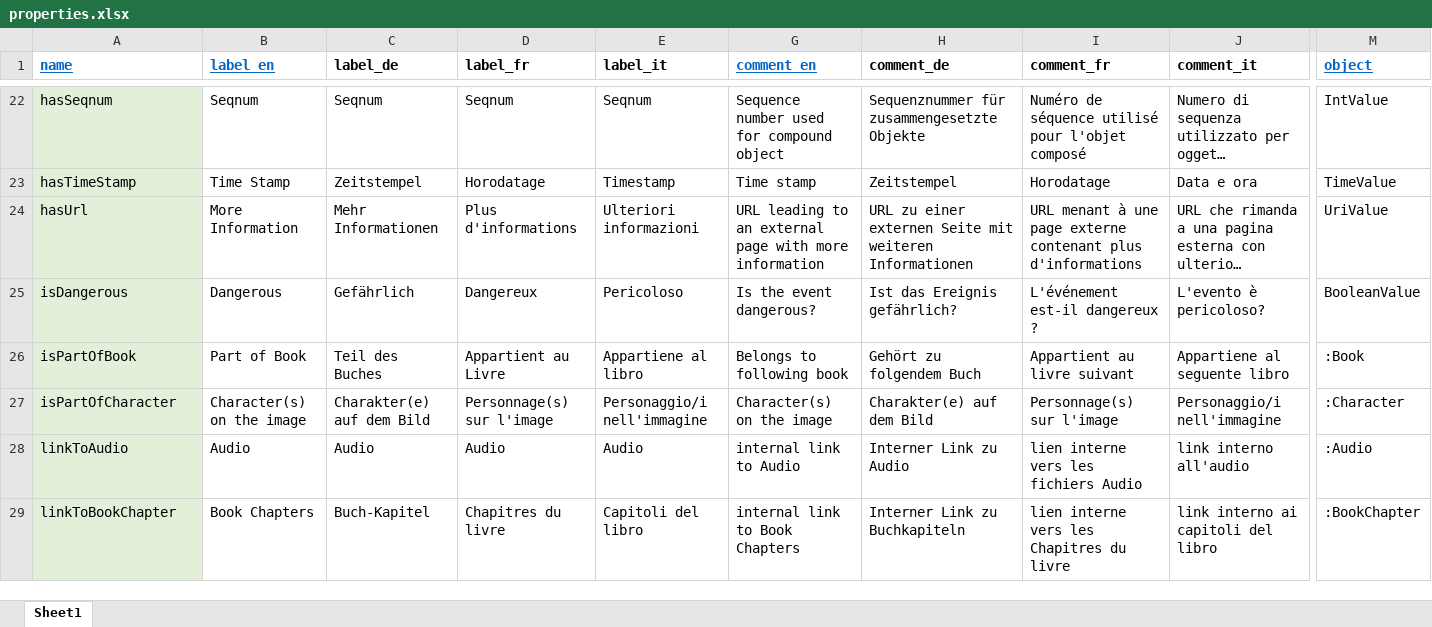
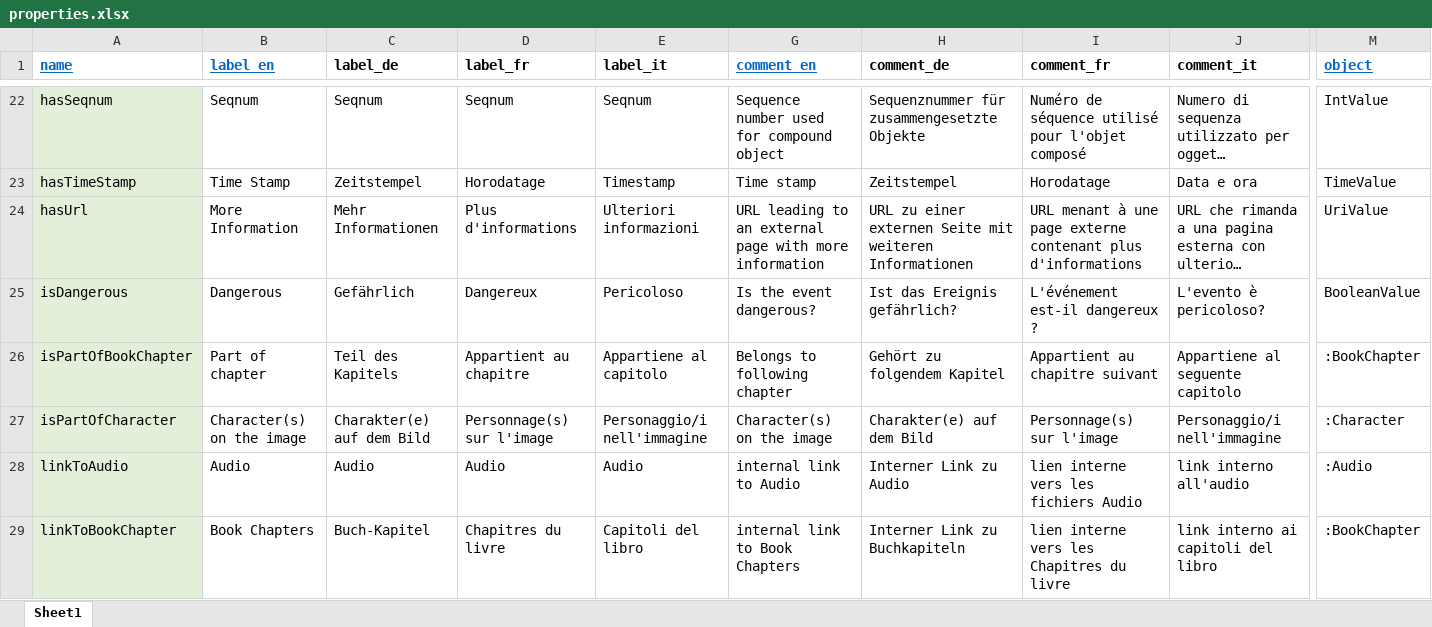
Before and after one commit to dasch-swiss/daschland-scripts, an Excel workbook: daschland_ontology/daschland (Alice in DaSCHland)/properties.xlsx, sheet Sheet1, drawn as a sheet; only a part is shown, gaps mark what is left out; long unchanged cells end in …; values as stored, in another font and other column widths than the file's, no borders; the diff names each change by its address in the sheet, - before the commit and + after, or states it on an @@ line.

```diff
--- a/daschland_ontology/daschland (Alice in DaSCHland)/properties.xlsx (sheet Sheet1)
+++ b/daschland_ontology/daschland (Alice in DaSCHland)/properties.xlsx (sheet Sheet1)
-A26 (name): isPartOfBook
+A26 (name): isPartOfBookChapter
-B26 (label_en): Part of Book
+B26 (label_en): Part of chapter
-C26 (label_de): Teil des Buches
+C26 (label_de): Teil des Kapitels
-D26 (label_fr): Appartient au Livre
+D26 (label_fr): Appartient au chapitre
-E26 (label_it): Appartiene al libro
+E26 (label_it): Appartiene al capitolo
-G26 (comment_en): Belongs to following book
+G26 (comment_en): Belongs to following chapter
-H26 (comment_de): Gehört zu folgendem Buch
+H26 (comment_de): Gehört zu folgendem Kapitel
-I26 (comment_fr): Appartient au livre suivant
+I26 (comment_fr): Appartient au chapitre suivant
-J26 (comment_it): Appartiene al seguente libro
+J26 (comment_it): Appartiene al seguente capitolo
-M26 (object): :Book
+M26 (object): :BookChapter
```
Also changed, not shown: daschland_ontology/daschland (Alice in DaSCHland)/resources.xlsx, data/spreadsheets/Image.xlsx, 8 other files.
